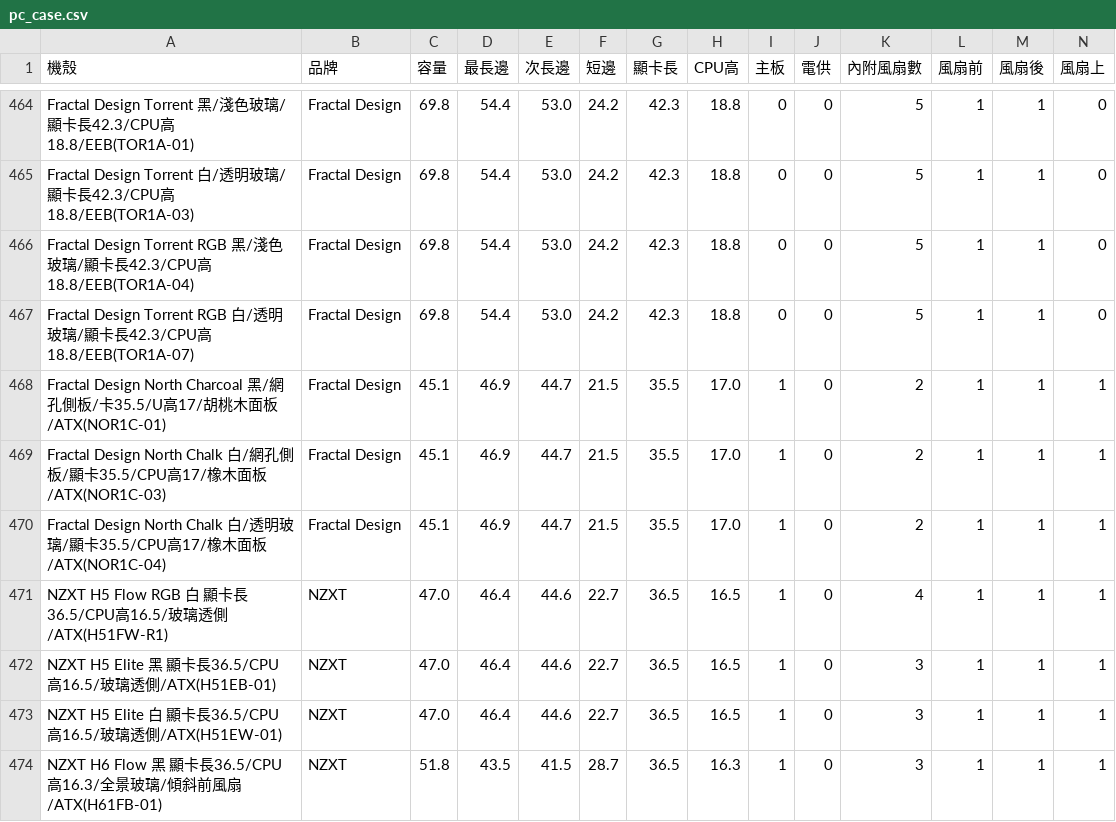
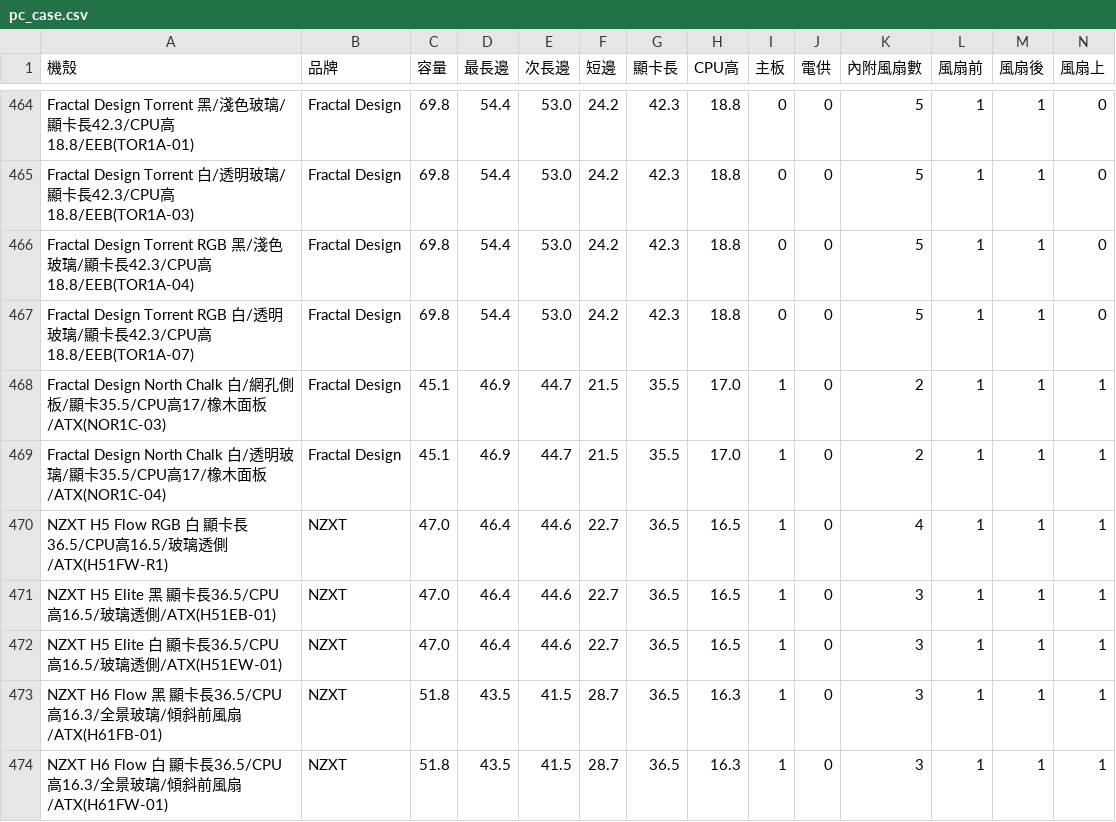
Before and after one commit to douobb/pc_case_data, a CSV file: pc_case.csv, drawn as a sheet; only a part is shown, gaps mark what is left out; the shorter side is filled out with more unchanged rows; rows hold the shown columns only; the diff names each change by its address in the sheet, - before the commit and + after, or states it on an @@ line.

```diff
--- a/pc_case.csv
+++ b/pc_case.csv
-row 468: Fractal Design North Charcoal 黑/網孔側板/卡35.5/U高17/胡桃木面板/ATX(NOR1C-01) | Fractal Design | 45.1 | 46.9 | 44.7 | 21.5 | 35.5 | 17.0 | 1 | 0 | 2 | 1 | 1 | 1
```
Also changed, not shown: 1 other file.
